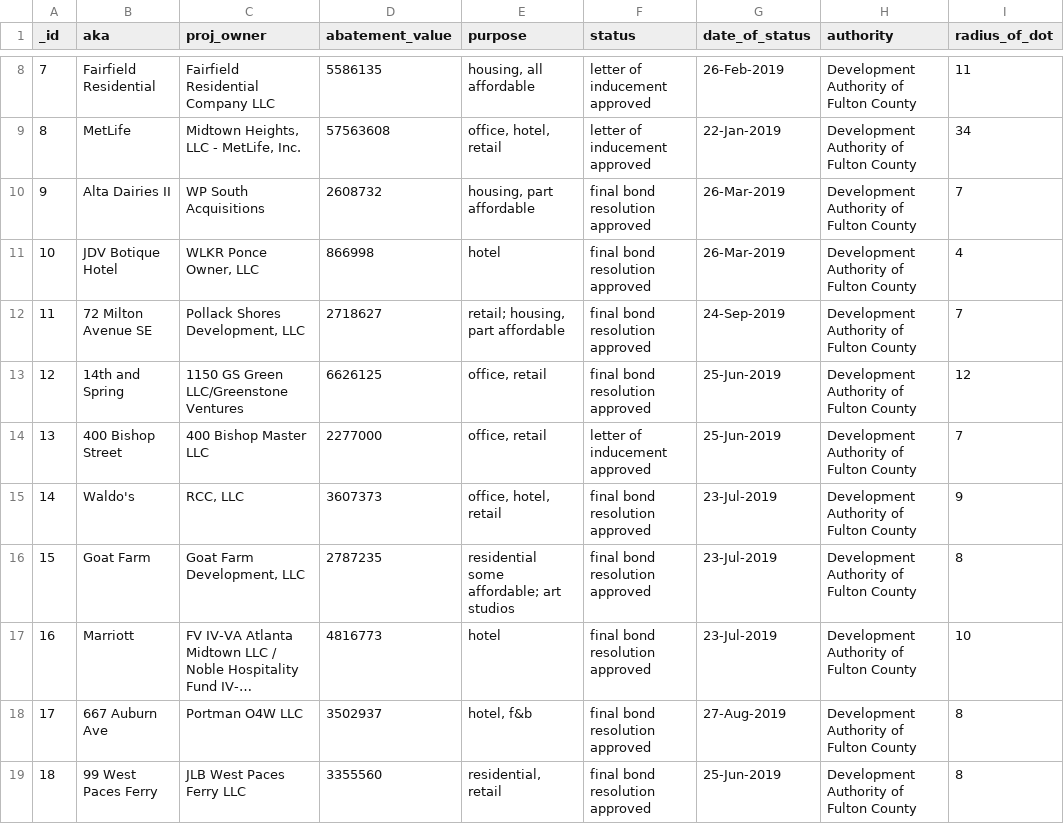
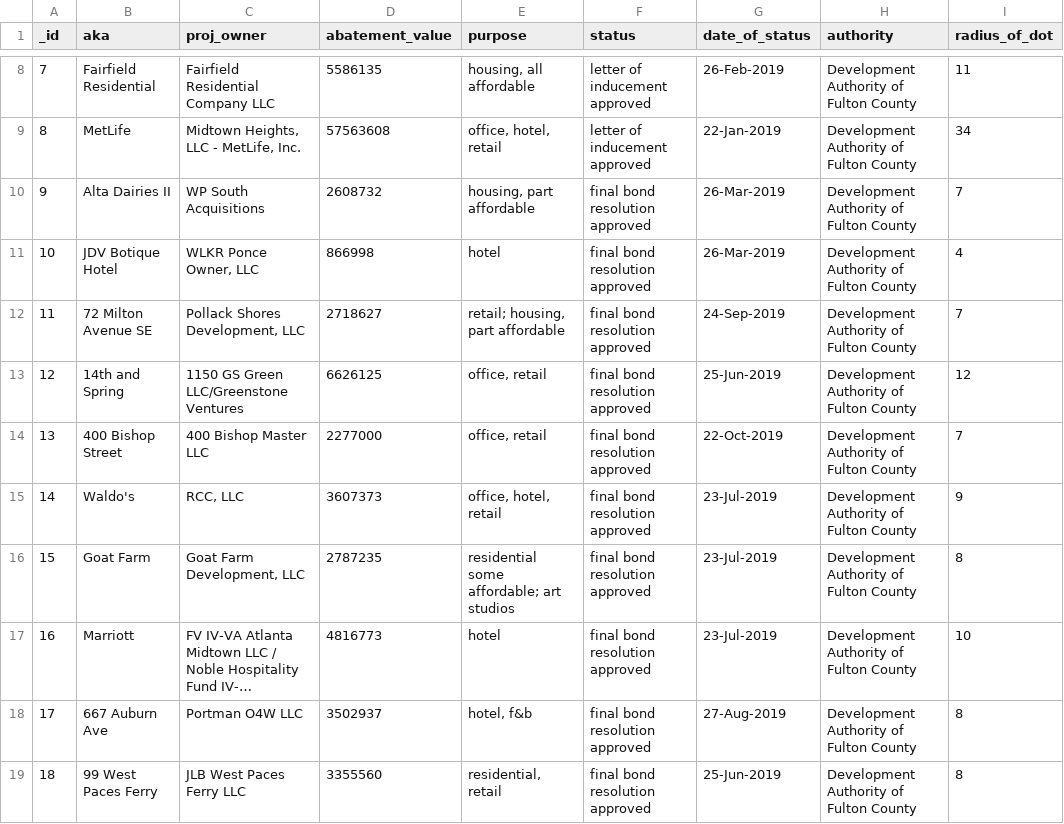
Before and after one commit to saportareport/tax-discounts, a CSV file: static/abatements.csv, drawn as a sheet; only a part is shown, gaps mark what is left out; long unchanged cells end in …; the diff names each change by its address in the sheet, - before the commit and + after, or states it on an @@ line.

Commit message:
Add files via upload
Update w/ Oct. 22 DAFC activity

```diff
--- a/static/abatements.csv
+++ b/static/abatements.csv
-F14 (status): letter of inducement approved
+F14 (status): final bond resolution approved
-G14 (date_of_status): 25-Jun-2019
+G14 (date_of_status): 22-Oct-2019
```
